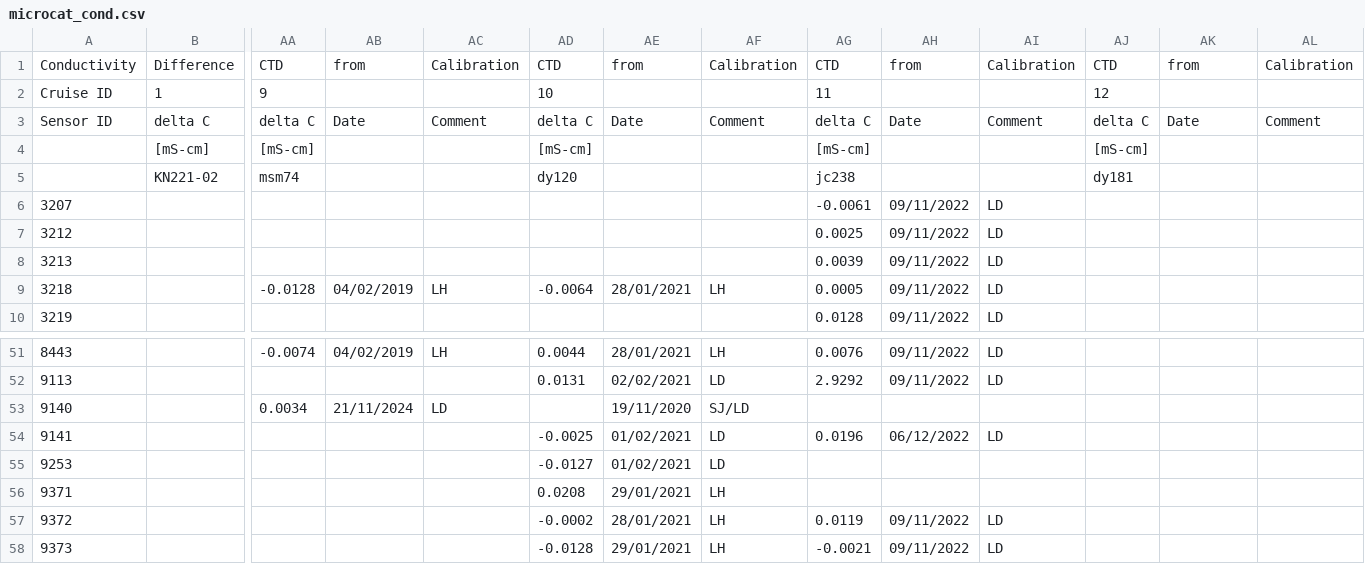
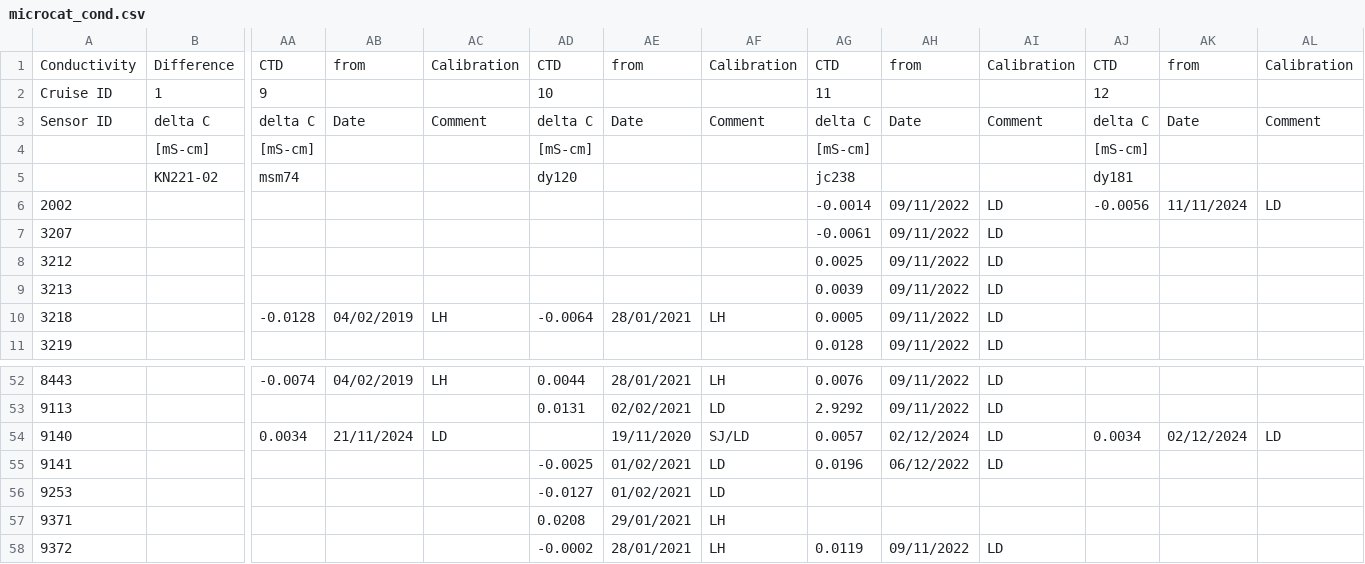
Before and after one commit to ScotMarPhys/m_moorproc_toolbox, a CSV file: metadata/cal_coef/osnap/microcat_cond.csv, drawn as a sheet; only a part is shown, gaps mark what is left out; the shorter side is filled out with more unchanged rows; addresses are those after the commit; rows hold the shown columns only; the diff names each change by its address in the sheet, - before the commit and + after, or states it on an @@ line.

Commit message:
more coef updates and debug/improvemnts to processing

```diff
--- a/metadata/cal_coef/osnap/microcat_cond.csv
+++ b/metadata/cal_coef/osnap/microcat_cond.csv
+row 6: 2002 |  |  |  |  |  |  |  | -0.0014 | 09/11/2022 | LD | -0.0056 | 11/11/2024 | LD
-AG54: (empty)
+AG54: 0.0057
-AH54: (empty)
+AH54: 02/12/2024
-AI54: (empty)
+AI54: LD
-AJ54: (empty)
+AJ54: 0.0034
-AK54: (empty)
+AK54: 02/12/2024
-AL54: (empty)
+AL54: LD
```
Also changed, not shown: metadata/cal_coef/osnap/microcat_pres.csv, metadata/cal_coef/osnap/microcat_temp.csv, 2 other files.
